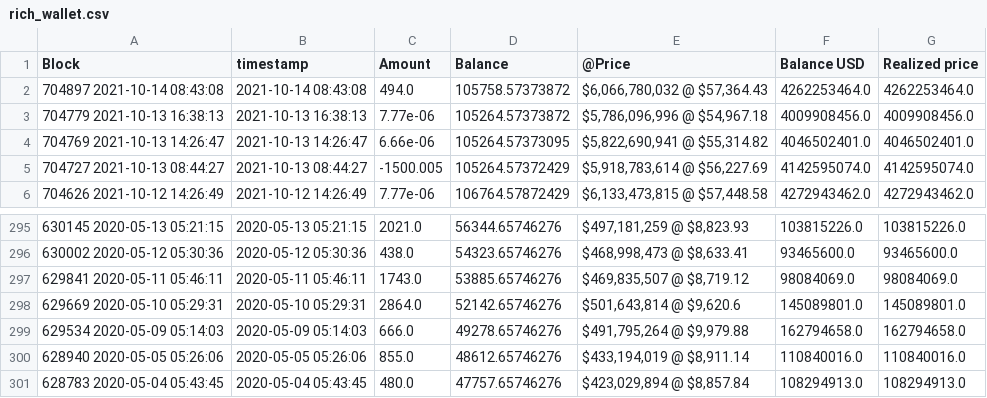
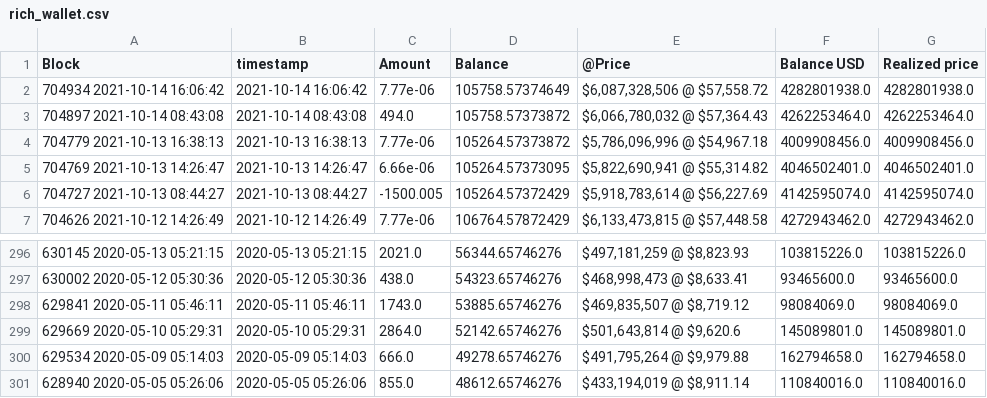
Before and after one commit to geniusnhu/daistats, a CSV file: rich_wallet.csv, drawn as a sheet; only a part is shown, gaps mark what is left out; removed rows and columns are numbered as before the commit, all else as after; the diff names each change by its address in the sheet, - before the commit and + after, or states it on an @@ line.

```diff
--- a/rich_wallet.csv
+++ b/rich_wallet.csv
+row 2: 704934 2021-10-14 16:06:42 | 2021-10-14 16:06:42 | 7.77e-06 | 105758.57374649 | $6,087,328,506 @ $57,558.72 | 4282801938.0 | 4282801938.0
-row 301: 628783 2020-05-04 05:43:45 | 2020-05-04 05:43:45 | 480.0 | 47757.65746276 | $423,029,894 @ $8,857.84 | 108294913.0 | 108294913.0
```
Also changed, not shown: daistats_data.csv.
